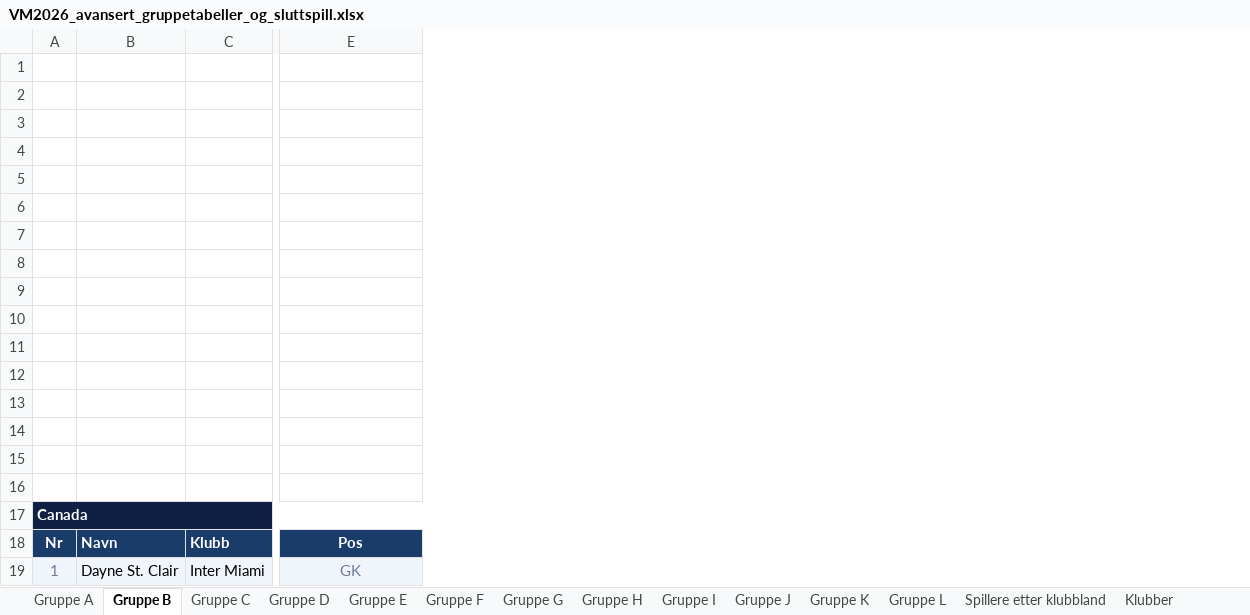
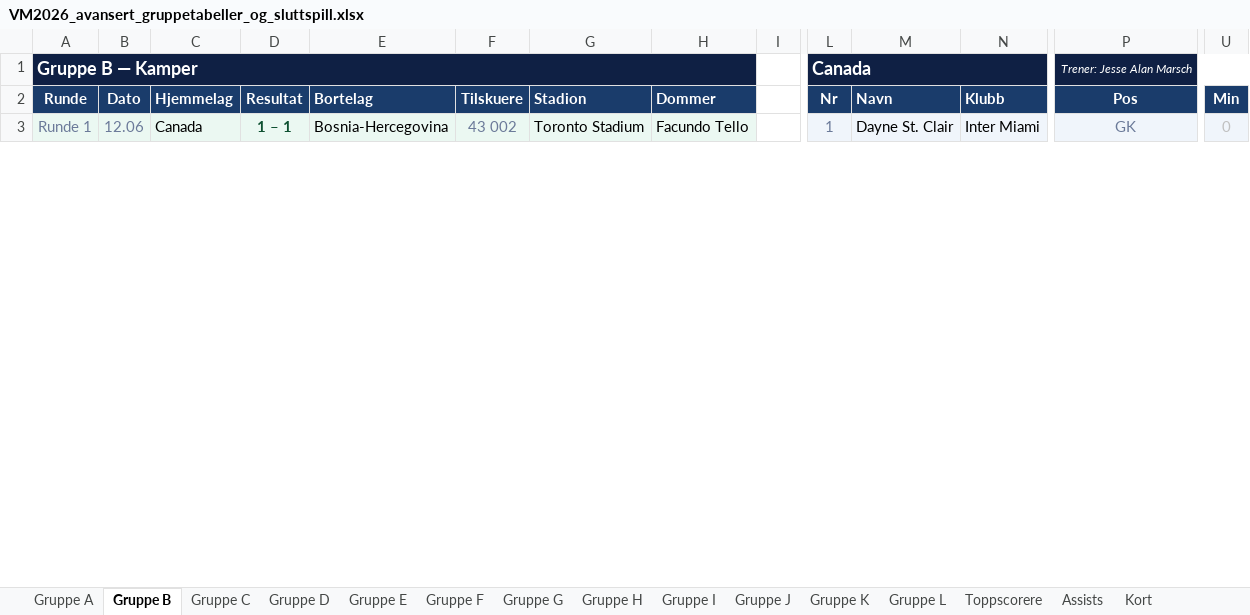
Before and after one commit to cathrinei/vm2026-statistikk, an Excel workbook: VM2026_avansert_gruppetabeller_og_sluttspill.xlsx, sheet Gruppe B, drawn as a sheet; only a part is shown, gaps mark what is left out; values as stored, in another font and other column widths than the file's, no borders; removed rows and columns are numbered as before the commit, all else as after; rows hold the shown columns only; the diff covers the shown part only; the diff names each change by its address in the sheet, - before the commit and + after, or states it on an @@ line.

```diff
--- a/VM2026_avansert_gruppetabeller_og_sluttspill.xlsx (sheet Gruppe B)
+++ b/VM2026_avansert_gruppetabeller_og_sluttspill.xlsx (sheet Gruppe B)
+sheet tab: Toppscorere
+sheet tab: Assists
+sheet tab: Kort
+column A (Runde), row 1: Gruppe B — Kamper; row 3: Runde 1
+column B (Dato), row 3: 12.06
+column C (Hjemmelag), row 3: Canada
+column D (Resultat), row 3: 1 – 1
+column E (Bortelag), row 3: Bosnia-Hercegovina
+column F (Tilskuere), row 3: 43 002
+column G (Stadion), row 3: Toronto Stadium
+column H (Dommer), row 3: Facundo Tello
+column I, empty
+column U (Min), row 3: 0
-row 1: (empty)
+row 1: Gruppe B — Kamper |  |  |  |  |  |  |  |  | Canada |  |  | Trener: Jesse Alan Marsch
-L1 fill: none
+L1 fill: #0F2044
+L1:O1 merged
-P1 fill: none
+P1 fill: #0F2044
+P1:U1 merged
-row 2: (empty)
-row 3: (empty)
-row 4: (empty)
-row 5: (empty)
-row 6: (empty)
-row 7: (empty)
-row 8: (empty)
-row 9: (empty)
-row 10: (empty)
-row 11: (empty)
-row 12: (empty)
-row 13: (empty)
-row 14: (empty)
-row 15: (empty)
-row 16: (empty)
-row 17: Canada
```
Also changed, not shown: 2 added rows, 2 removed rows, 2 added columns, 15 edited cells, cell formats and merged cells elsewhere in this sheet, sheet Gruppe H, sheet Gruppe L, sheet Gruppe G, sheet Gruppe A, sheet Gruppe F, sheet Gruppe D, 5 more sheets, other sheet tabs, charts or pictures.
